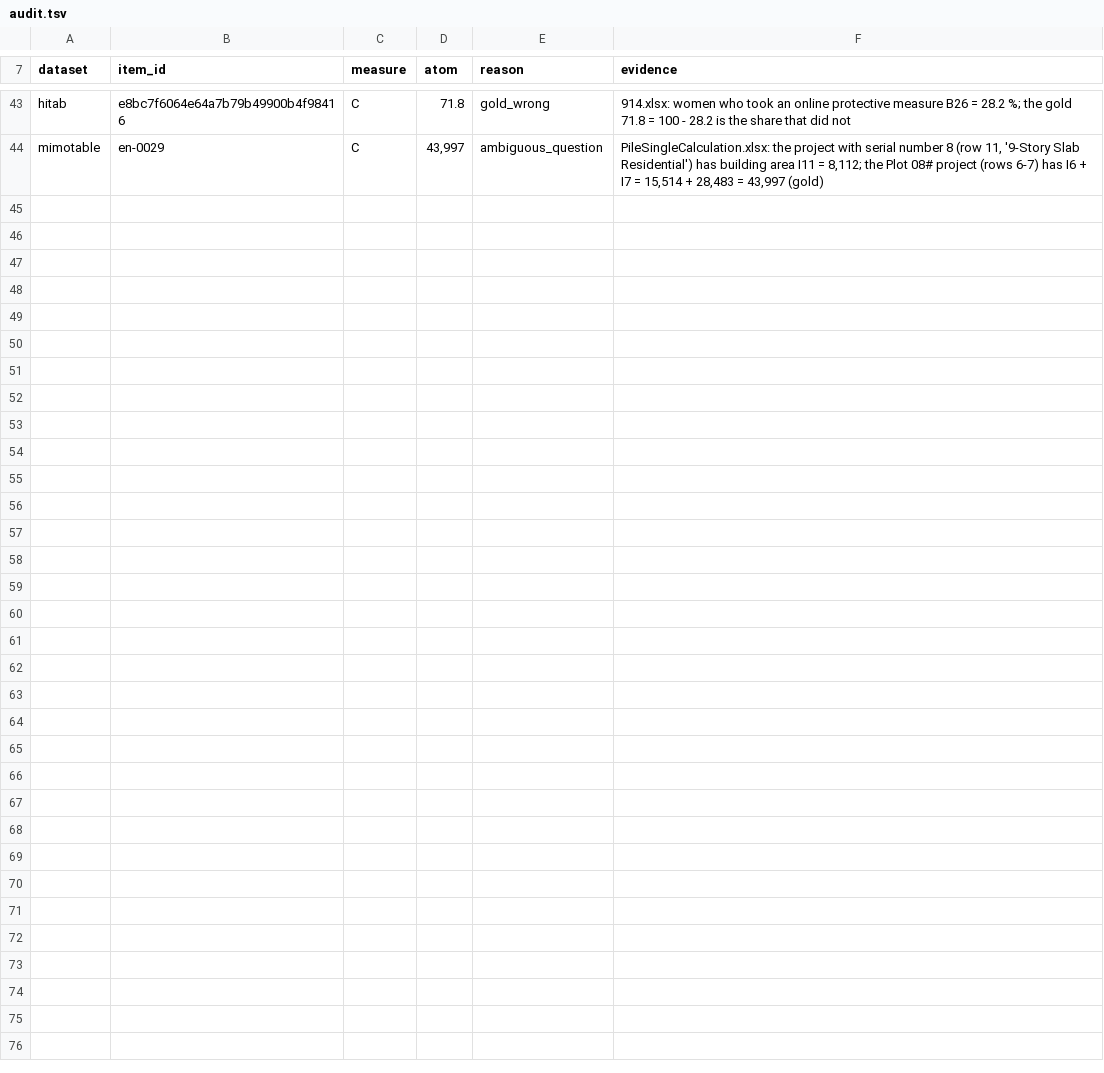
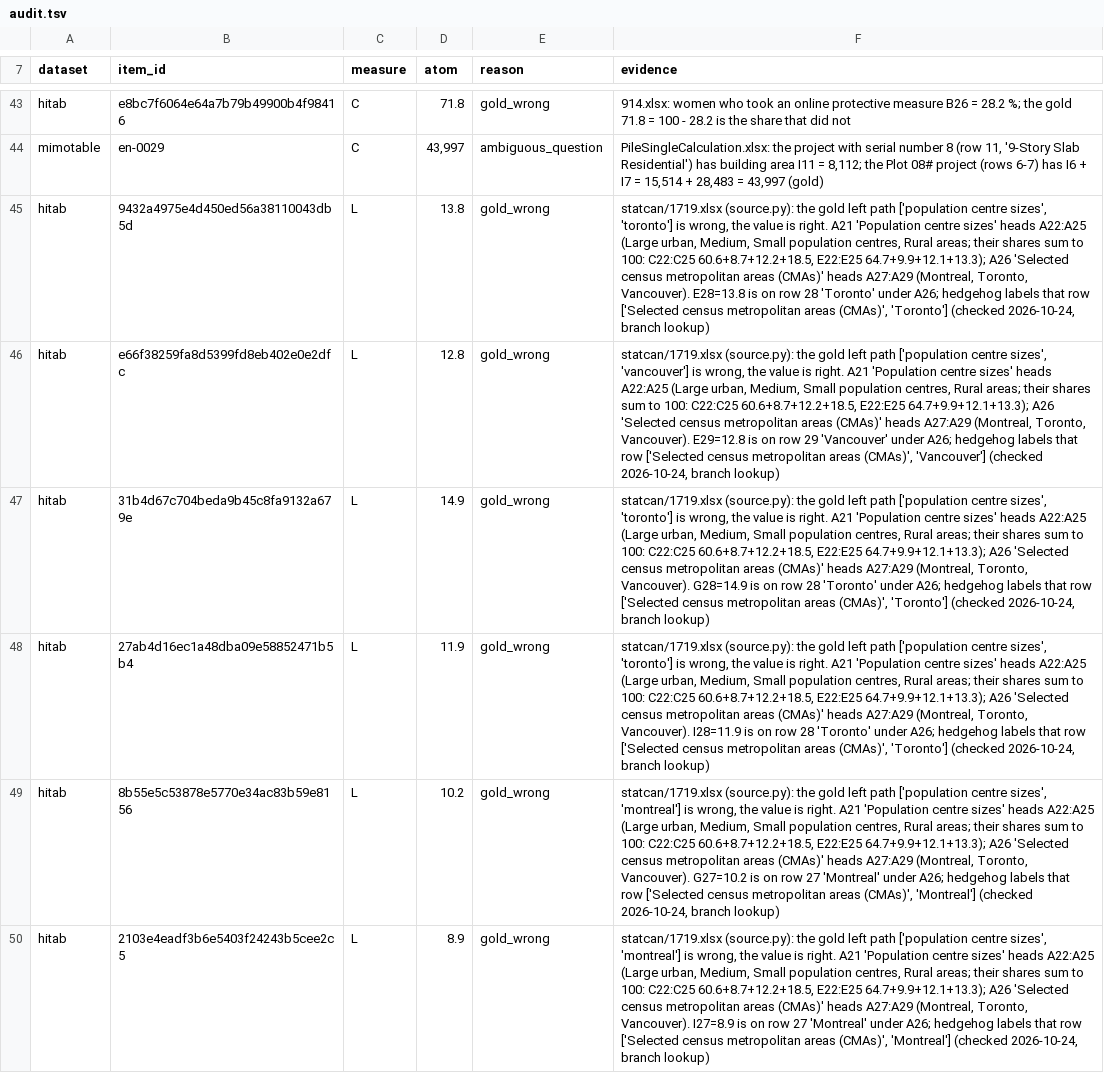
Before and after one commit to 05vukasin/hedgehog, a TSV file: eval/accuracy/audit.tsv, drawn as a sheet; only a part is shown, gaps mark what is left out; the diff names each change by its address in the sheet, - before the commit and + after, or states it on an @@ line.

```diff
--- a/eval/accuracy/audit.tsv
+++ b/eval/accuracy/audit.tsv
+row 45: hitab | 9432a4975e4d450ed56a38110043db5d | L | 13.8 | gold_wrong | statcan/1719.xlsx (source.py): the gold left path ['population centre sizes', 'toronto'] is wrong, the value is right. A21 'Population centre sizes' heads A22:A25 (Large urban, Medium, Small population centres, Rural areas; their shares sum to 100: C22:C25 60.6+8.7+12.2+18.5, E22:E25 64.7+9.9+12.1+13.3); A26 'Selected census metropolitan areas (CMAs)' heads A27:A29 (Montreal, Toronto, Vancouver). E28=13.8 is on row 28 'Toronto' under A26; hedgehog labels that row ['Selected census metropolitan areas (CMAs)', 'Toronto'] (checked 2026-10-24, branch lookup)
+row 46: hitab | e66f38259fa8d5399fd8eb402e0e2dfc | L | 12.8 | gold_wrong | statcan/1719.xlsx (source.py): the gold left path ['population centre sizes', 'vancouver'] is wrong, the value is right. A21 'Population centre sizes' heads A22:A25 (Large urban, Medium, Small population centres, Rural areas; their shares sum to 100: C22:C25 60.6+8.7+12.2+18.5, E22:E25 64.7+9.9+12.1+13.3); A26 'Selected census metropolitan areas (CMAs)' heads A27:A29 (Montreal, Toronto, Vancouver). E29=12.8 is on row 29 'Vancouver' under A26; hedgehog labels that row ['Selected census metropolitan areas (CMAs)', 'Vancouver'] (checked 2026-10-24, branch lookup)
+row 47: hitab | 31b4d67c704beda9b45c8fa9132a679e | L | 14.9 | gold_wrong | statcan/1719.xlsx (source.py): the gold left path ['population centre sizes', 'toronto'] is wrong, the value is right. A21 'Population centre sizes' heads A22:A25 (Large urban, Medium, Small population centres, Rural areas; their shares sum to 100: C22:C25 60.6+8.7+12.2+18.5, E22:E25 64.7+9.9+12.1+13.3); A26 'Selected census metropolitan areas (CMAs)' heads A27:A29 (Montreal, Toronto, Vancouver). G28=14.9 is on row 28 'Toronto' under A26; hedgehog labels that row ['Selected census metropolitan areas (CMAs)', 'Toronto'] (checked 2026-10-24, branch lookup)
+row 48: hitab | 27ab4d16ec1a48dba09e58852471b5b4 | L | 11.9 | gold_wrong | statcan/1719.xlsx (source.py): the gold left path ['population centre sizes', 'toronto'] is wrong, the value is right. A21 'Population centre sizes' heads A22:A25 (Large urban, Medium, Small population centres, Rural areas; their shares sum to 100: C22:C25 60.6+8.7+12.2+18.5, E22:E25 64.7+9.9+12.1+13.3); A26 'Selected census metropolitan areas (CMAs)' heads A27:A29 (Montreal, Toronto, Vancouver). I28=11.9 is on row 28 'Toronto' under A26; hedgehog labels that row ['Selected census metropolitan areas (CMAs)', 'Toronto'] (checked 2026-10-24, branch lookup)
+row 49: hitab | 8b55e5c53878e5770e34ac83b59e8156 | L | 10.2 | gold_wrong | statcan/1719.xlsx (source.py): the gold left path ['population centre sizes', 'montreal'] is wrong, the value is right. A21 'Population centre sizes' heads A22:A25 (Large urban, Medium, Small population centres, Rural areas; their shares sum to 100: C22:C25 60.6+8.7+12.2+18.5, E22:E25 64.7+9.9+12.1+13.3); A26 'Selected census metropolitan areas (CMAs)' heads A27:A29 (Montreal, Toronto, Vancouver). G27=10.2 is on row 27 'Montreal' under A26; hedgehog labels that row ['Selected census metropolitan areas (CMAs)', 'Montreal'] (checked 2026-10-24, branch lookup)
+row 50: hitab | 2103e4eadf3b6e5403f24243b5cee2c5 | L | 8.9 | gold_wrong | statcan/1719.xlsx (source.py): the gold left path ['population centre sizes', 'montreal'] is wrong, the value is right. A21 'Population centre sizes' heads A22:A25 (Large urban, Medium, Small population centres, Rural areas; their shares sum to 100: C22:C25 60.6+8.7+12.2+18.5, E22:E25 64.7+9.9+12.1+13.3); A26 'Selected census metropolitan areas (CMAs)' heads A27:A29 (Montreal, Toronto, Vancouver). I27=8.9 is on row 27 'Montreal' under A26; hedgehog labels that row ['Selected census metropolitan areas (CMAs)', 'Montreal'] (checked 2026-10-24, branch lookup)
```
Also changed, not shown: 2 other files.
